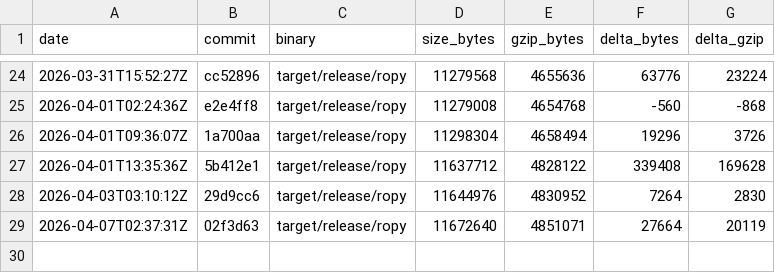
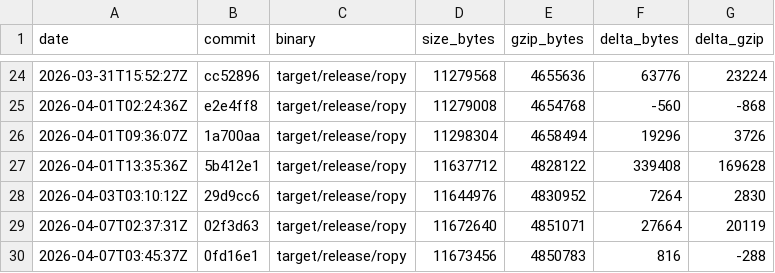
Before and after one commit to StudentWeis/ropy, a CSV file: doc/data/build_sizes.csv, drawn as a sheet; only a part is shown, gaps mark what is left out; the diff names each change by its address in the sheet, - before the commit and + after, or states it on an @@ line.

```diff
--- a/doc/data/build_sizes.csv
+++ b/doc/data/build_sizes.csv
+row 30: 2026-04-07T03:45:37Z | 0fd16e1 | target/release/ropy | 11673456 | 4850783 | 816 | -288
```
Also changed, not shown: 6 other files.
